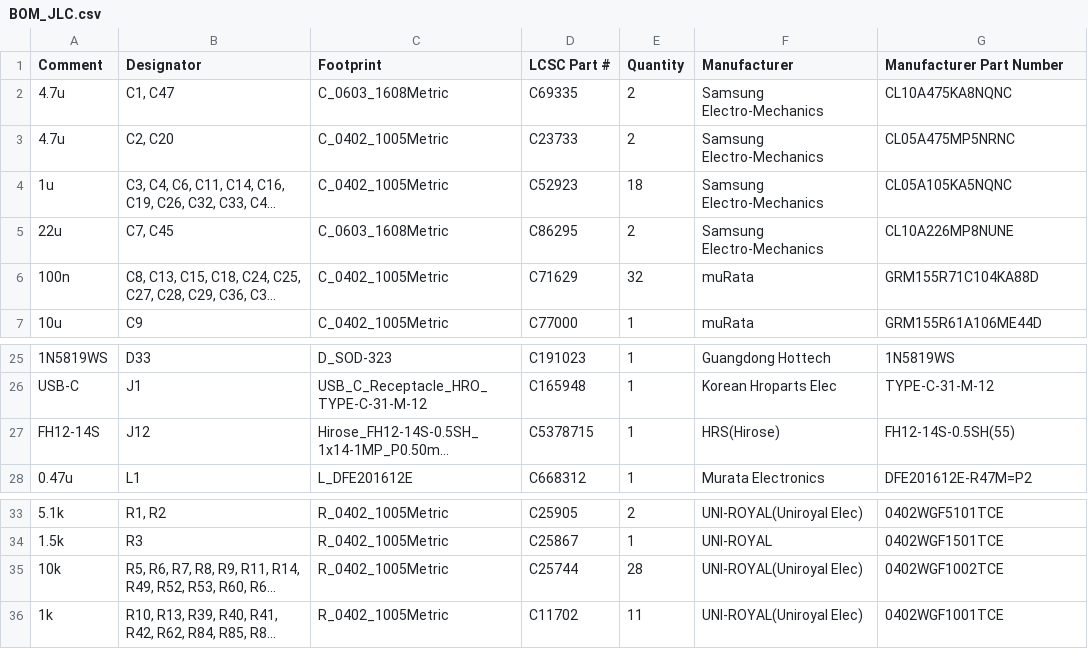
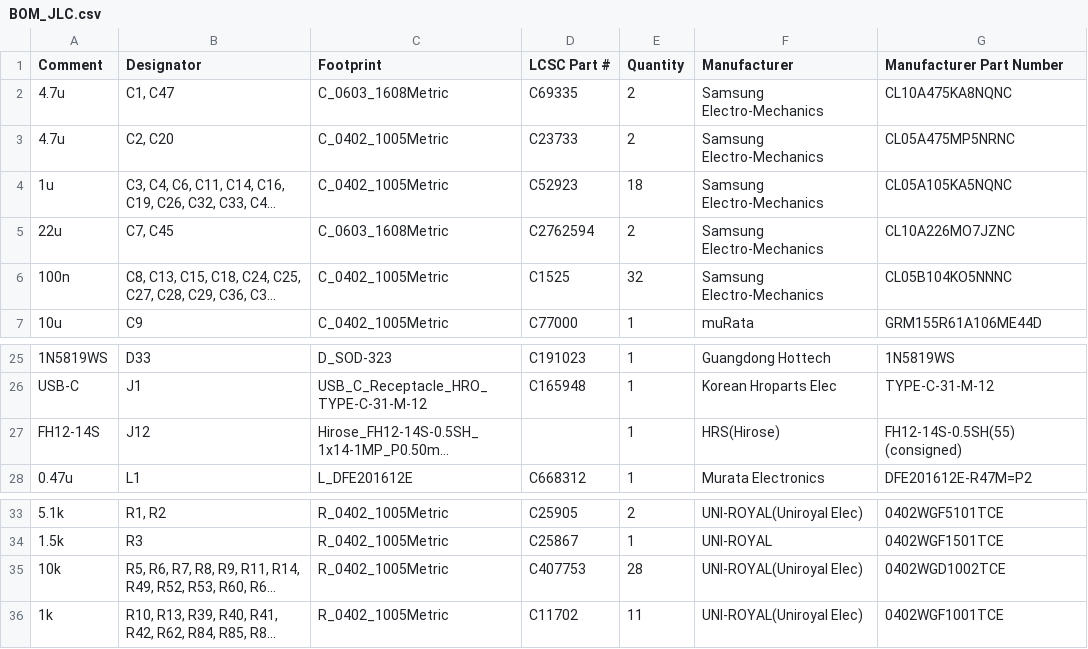
Before and after one commit to Riyu-D1/VitalQuant, a CSV file: hardware/pcb/fab/BOM_JLC.csv, drawn as a sheet; only a part is shown, gaps mark what is left out; long unchanged cells end in …; the diff names each change by its address in the sheet, - before the commit and + after, or states it on an @@ line.

```diff
--- a/hardware/pcb/fab/BOM_JLC.csv
+++ b/hardware/pcb/fab/BOM_JLC.csv
-D5 (LCSC Part #): C86295
+D5 (LCSC Part #): C2762594
-G5 (Manufacturer Part Number): CL10A226MP8NUNE
+G5 (Manufacturer Part Number): CL10A226MO7JZNC
-D6 (LCSC Part #): C71629
+D6 (LCSC Part #): C1525
-F6 (Manufacturer): muRata
+F6 (Manufacturer): Samsung Electro-Mechanics
-G6 (Manufacturer Part Number): GRM155R71C104KA88D
+G6 (Manufacturer Part Number): CL05B104KO5NNNC
-D27 (LCSC Part #): C5378715
+D27 (LCSC Part #): (empty)
-G27 (Manufacturer Part Number): FH12-14S-0.5SH(55)
+G27 (Manufacturer Part Number): FH12-14S-0.5SH(55) (consigned)
-D35 (LCSC Part #): C25744
+D35 (LCSC Part #): C407753
-G35 (Manufacturer Part Number): 0402WGF1002TCE
+G35 (Manufacturer Part Number): 0402WGD1002TCE
```
Also changed, not shown: hardware/pcb/reports/11_stock_sweep.csv, 5 other files.
